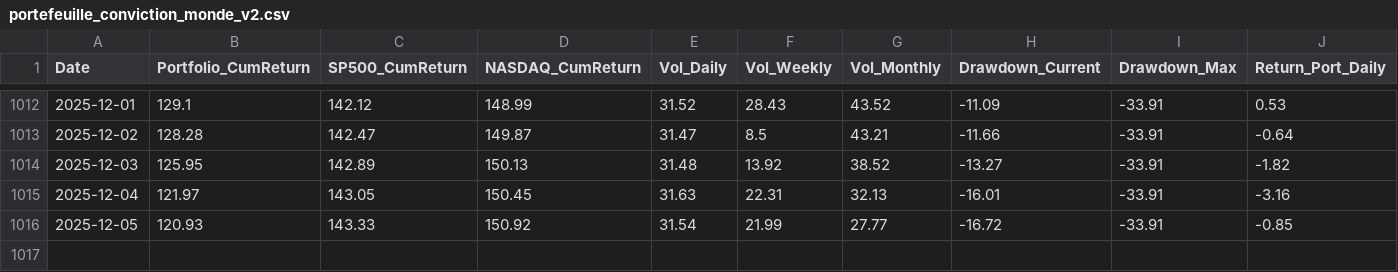
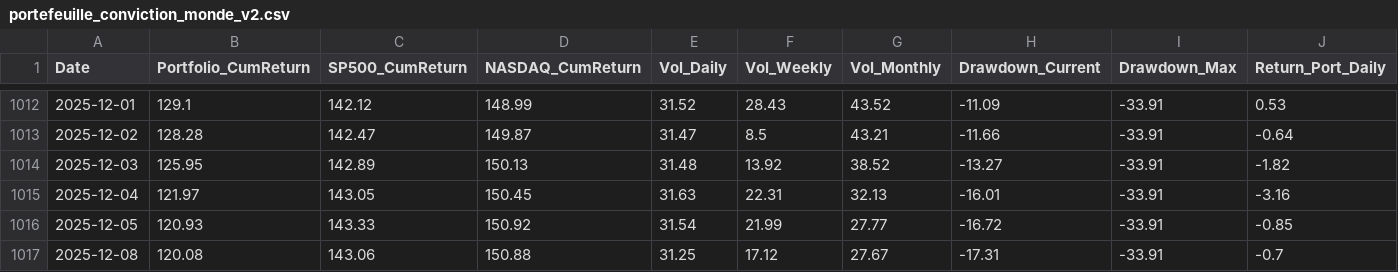
Before and after one commit to BQ-Python/portfolio-data, a CSV file: portefeuille_conviction_monde_v2.csv, drawn as a sheet; only a part is shown, gaps mark what is left out; rows hold the shown columns only; the diff names each change by its address in the sheet, - before the commit and + after, or states it on an @@ line.

```diff
--- a/portefeuille_conviction_monde_v2.csv
+++ b/portefeuille_conviction_monde_v2.csv
+row 1017: 2025-12-08 | 120.08 | 143.06 | 150.88 | 31.25 | 17.12 | 27.67 | -17.31 | -33.91 | -0.7
```
Also changed, not shown: portefeuille_conviction_europe_v2.csv, portefeuille_conviction_usa_v2.csv, 2 other files.
